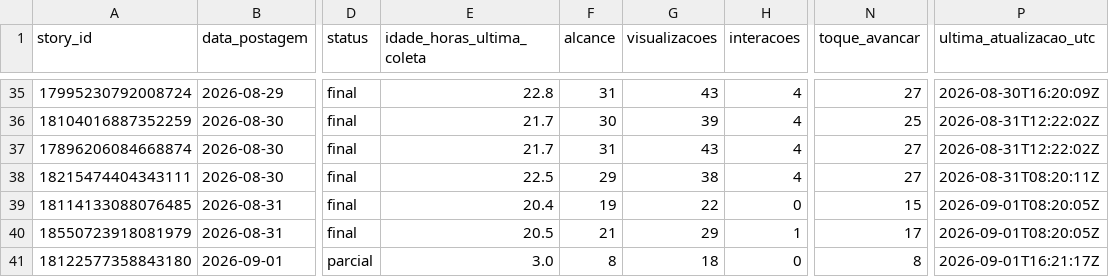
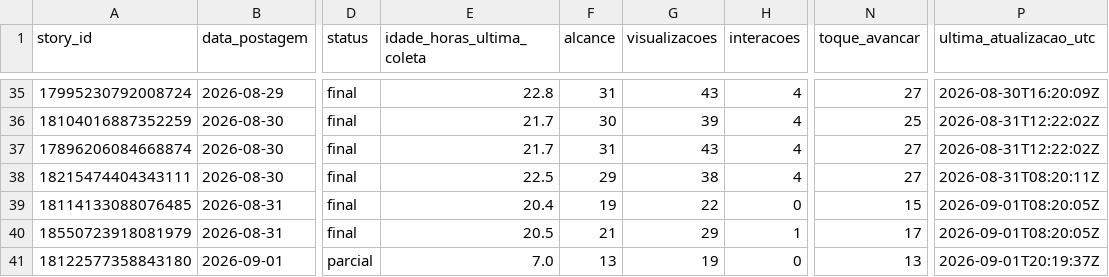
Before and after one commit to lopeslimafelipe-dot/gestao-em-pratica-stories-diario, a CSV file: stories-metricas/base_stories.csv, drawn as a sheet; only a part is shown, gaps mark what is left out; the diff names each change by its address in the sheet, - before the commit and + after, or states it on an @@ line.

```diff
--- a/stories-metricas/base_stories.csv
+++ b/stories-metricas/base_stories.csv
-E41 (idade_horas_ultima_coleta): 3.0
+E41 (idade_horas_ultima_coleta): 7.0
-F41 (alcance): 8
+F41 (alcance): 13
-G41 (visualizacoes): 18
+G41 (visualizacoes): 19
-N41 (toque_avancar): 8
+N41 (toque_avancar): 13
-P41 (ultima_atualizacao_utc): 2026-09-01T16:21:17Z
+P41 (ultima_atualizacao_utc): 2026-09-01T20:19:37Z
```
